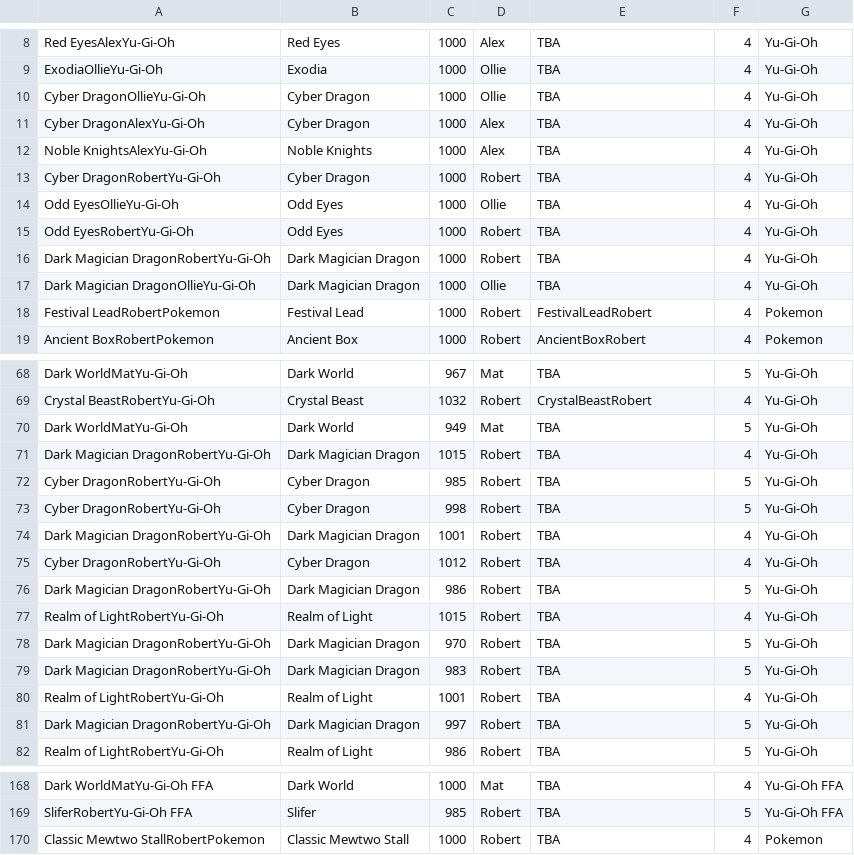
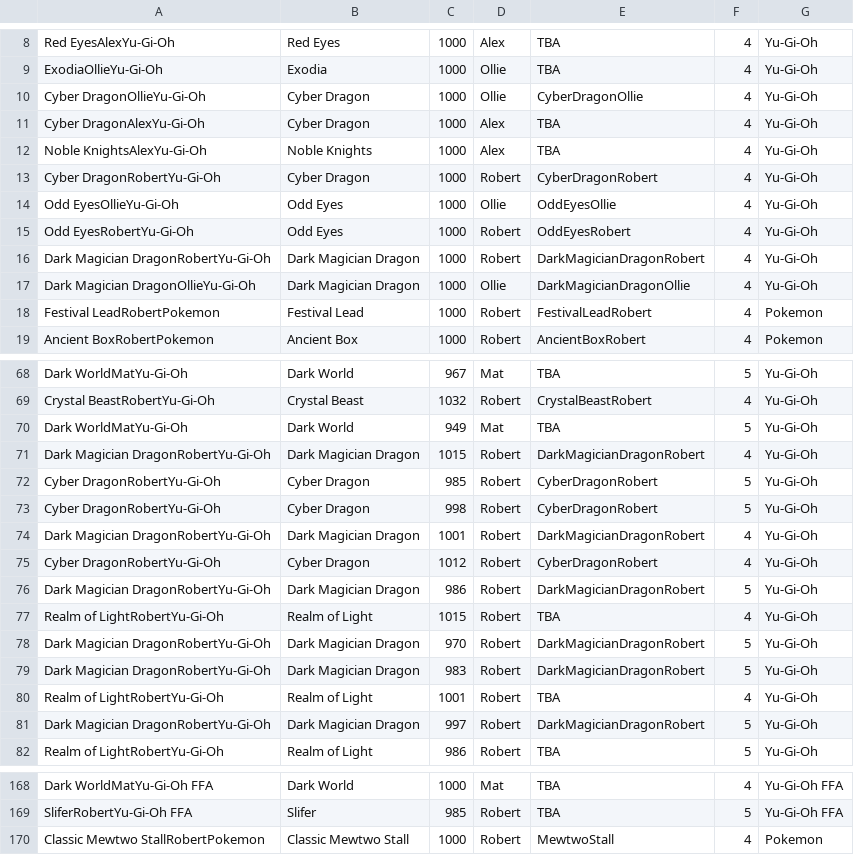
Before and after one commit to BritishKid/deck-tiering, a CSV file: csv/decks.csv, drawn as a sheet; only a part is shown, gaps mark what is left out; the diff covers the shown part only.

Commit message:
Fixed game bug in decklist
Fixed bug with decklist link not sending correct deck id
Added more deck lists

```diff
--- a/csv/decks.csv
+++ b/csv/decks.csv
@@ -9,10 +9,10 @@ Red EyesAlexYu-Gi-Oh,Red Eyes,1000,Alex,TBA,4,Yu-Gi-Oh
 ExodiaOllieYu-Gi-Oh,Exodia,1000,Ollie,TBA,4,Yu-Gi-Oh
-Cyber DragonOllieYu-Gi-Oh,Cyber Dragon,1000,Ollie,TBA,4,Yu-Gi-Oh
+Cyber DragonOllieYu-Gi-Oh,Cyber Dragon,1000,Ollie,CyberDragonOllie,4,Yu-Gi-Oh
 Cyber DragonAlexYu-Gi-Oh,Cyber Dragon,1000,Alex,TBA,4,Yu-Gi-Oh
 Noble KnightsAlexYu-Gi-Oh,Noble Knights,1000,Alex,TBA,4,Yu-Gi-Oh
-Cyber DragonRobertYu-Gi-Oh,Cyber Dragon,1000,Robert,TBA,4,Yu-Gi-Oh
-Odd EyesOllieYu-Gi-Oh,Odd Eyes,1000,Ollie,TBA,4,Yu-Gi-Oh
-Odd EyesRobertYu-Gi-Oh,Odd Eyes,1000,Robert,TBA,4,Yu-Gi-Oh
-Dark Magician DragonRobertYu-Gi-Oh,Dark Magician Dragon,1000,Robert,TBA,4,Yu-Gi-Oh
-Dark Magician DragonOllieYu-Gi-Oh,Dark Magician Dragon,1000,Ollie,TBA,4,Yu-Gi-Oh
+Cyber DragonRobertYu-Gi-Oh,Cyber Dragon,1000,Robert,CyberDragonRobert,4,Yu-Gi-Oh
+Odd EyesOllieYu-Gi-Oh,Odd Eyes,1000,Ollie,OddEyesOllie,4,Yu-Gi-Oh
+Odd EyesRobertYu-Gi-Oh,Odd Eyes,1000,Robert,OddEyesRobert,4,Yu-Gi-Oh
+Dark Magician DragonRobertYu-Gi-Oh,Dark Magician Dragon,1000,Robert,DarkMagicianDragonRobert,4,Yu-Gi-Oh
+Dark Magician DragonOllieYu-Gi-Oh,Dark Magician Dragon,1000,Ollie,DarkMagicianDragonOllie,4,Yu-Gi-Oh
 Festival LeadRobertPokemon,Festival Lead,1000,Robert,FestivalLeadRobert,4,Pokemon
@@ -70,13 +70,13 @@ Crystal BeastRobertYu-Gi-Oh,Crystal Beast,1032,Robert,CrystalBeastRobert,4,Yu-Gi
 Dark WorldMatYu-Gi-Oh,Dark World,949,Mat,TBA,5,Yu-Gi-Oh
-Dark Magician DragonRobertYu-Gi-Oh,Dark Magician Dragon,1015,Robert,TBA,4,Yu-Gi-Oh
-Cyber DragonRobertYu-Gi-Oh,Cyber Dragon,985,Robert,TBA,5,Yu-Gi-Oh
-Cyber DragonRobertYu-Gi-Oh,Cyber Dragon,998,Robert,TBA,5,Yu-Gi-Oh
-Dark Magician DragonRobertYu-Gi-Oh,Dark Magician Dragon,1001,Robert,TBA,4,Yu-Gi-Oh
-Cyber DragonRobertYu-Gi-Oh,Cyber Dragon,1012,Robert,TBA,4,Yu-Gi-Oh
-Dark Magician DragonRobertYu-Gi-Oh,Dark Magician Dragon,986,Robert,TBA,5,Yu-Gi-Oh
+Dark Magician DragonRobertYu-Gi-Oh,Dark Magician Dragon,1015,Robert,DarkMagicianDragonRobert,4,Yu-Gi-Oh
+Cyber DragonRobertYu-Gi-Oh,Cyber Dragon,985,Robert,CyberDragonRobert,5,Yu-Gi-Oh
+Cyber DragonRobertYu-Gi-Oh,Cyber Dragon,998,Robert,CyberDragonRobert,5,Yu-Gi-Oh
+Dark Magician DragonRobertYu-Gi-Oh,Dark Magician Dragon,1001,Robert,DarkMagicianDragonRobert,4,Yu-Gi-Oh
+Cyber DragonRobertYu-Gi-Oh,Cyber Dragon,1012,Robert,CyberDragonRobert,4,Yu-Gi-Oh
+Dark Magician DragonRobertYu-Gi-Oh,Dark Magician Dragon,986,Robert,DarkMagicianDragonRobert,5,Yu-Gi-Oh
 Realm of LightRobertYu-Gi-Oh,Realm of Light,1015,Robert,TBA,4,Yu-Gi-Oh
-Dark Magician DragonRobertYu-Gi-Oh,Dark Magician Dragon,970,Robert,TBA,5,Yu-Gi-Oh
-Dark Magician DragonRobertYu-Gi-Oh,Dark Magician Dragon,983,Robert,TBA,5,Yu-Gi-Oh
+Dark Magician DragonRobertYu-Gi-Oh,Dark Magician Dragon,970,Robert,DarkMagicianDragonRobert,5,Yu-Gi-Oh
+Dark Magician DragonRobertYu-Gi-Oh,Dark Magician Dragon,983,Robert,DarkMagicianDragonRobert,5,Yu-Gi-Oh
 Realm of LightRobertYu-Gi-Oh,Realm of Light,1001,Robert,TBA,4,Yu-Gi-Oh
-Dark Magician DragonRobertYu-Gi-Oh,Dark Magician Dragon,997,Robert,TBA,5,Yu-Gi-Oh
+Dark Magician DragonRobertYu-Gi-Oh,Dark Magician Dragon,997,Robert,DarkMagicianDragonRobert,5,Yu-Gi-Oh
 Realm of LightRobertYu-Gi-Oh,Realm of Light,986,Robert,TBA,5,Yu-Gi-Oh
@@ -169,2 +169,2 @@ Dark WorldMatYu-Gi-Oh FFA,Dark World,1000,Mat,TBA,4,Yu-Gi-Oh FFA
 SliferRobertYu-Gi-Oh FFA,Slifer,985,Robert,TBA,5,Yu-Gi-Oh FFA
-Classic Mewtwo StallRobertPokemon,Classic Mewtwo Stall,1000,Robert,TBA,4,Pokemon
+Classic Mewtwo StallRobertPokemon,Classic Mewtwo Stall,1000,Robert,MewtwoStall,4,Pokemon
```
Also changed, not shown: 22 edited cells elsewhere in this file, 10 other files.
